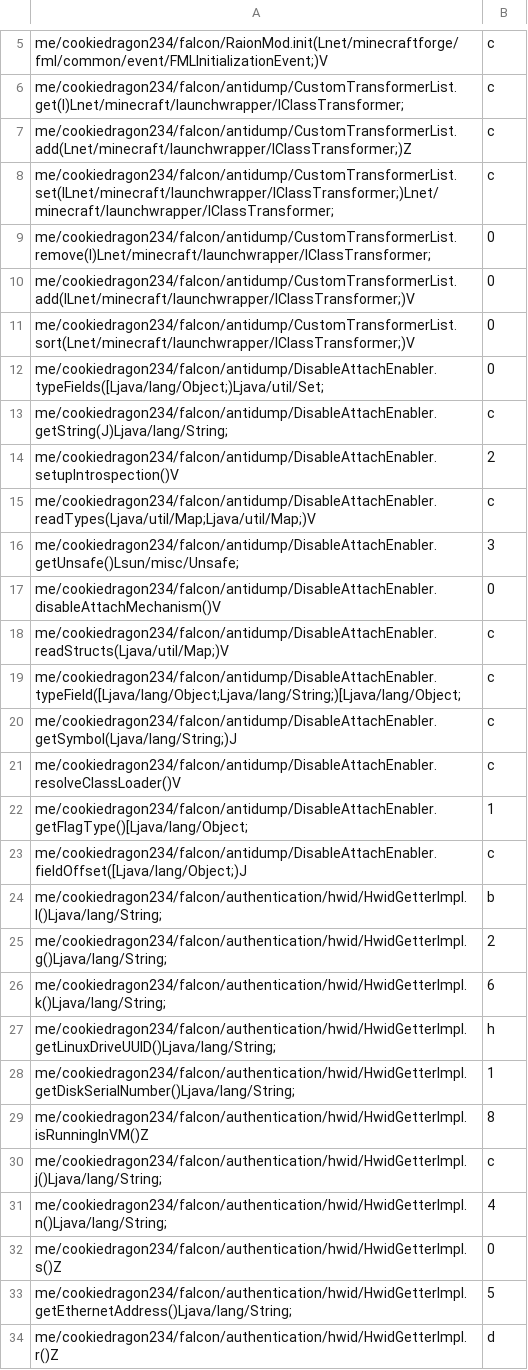
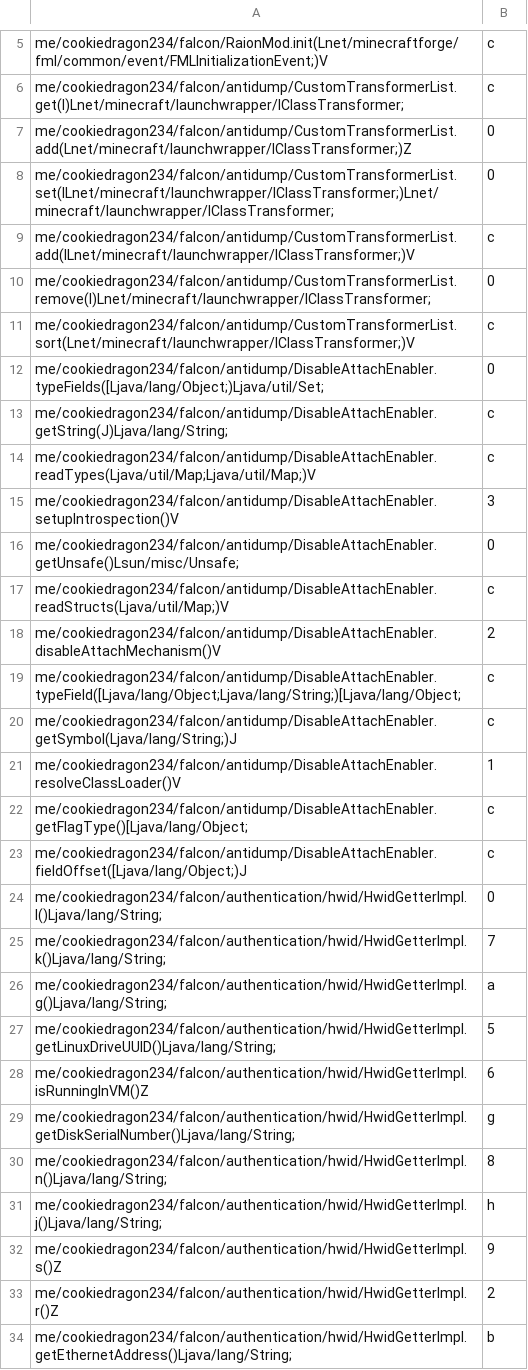
Before and after one commit to Crystallinqq/binscure, a CSV file: testing/raion/loadermappings.csv, drawn as a sheet; only a part is shown, gaps mark what is left out; the diff covers the shown part only.

```diff
--- a/testing/raion/loadermappings.csv
+++ b/testing/raion/loadermappings.csv
@@ -6,29 +6,29 @@ me/cookiedragon234/falcon/RaionMod.init(Lnet/minecraftforge/fml/common/event/FML
 me/cookiedragon234/falcon/antidump/CustomTransformerList.get(I)Lnet/minecraft/launchwrapper/IClassTransformer;,c
-me/cookiedragon234/falcon/antidump/CustomTransformerList.add(Lnet/minecraft/launchwrapper/IClassTransformer;)Z,c
-me/cookiedragon234/falcon/antidump/CustomTransformerList.set(ILnet/minecraft/launchwrapper/IClassTransformer;)Lnet/minecraft/launchwrapper/IClassTransformer;,c
+me/cookiedragon234/falcon/antidump/CustomTransformerList.add(Lnet/minecraft/launchwrapper/IClassTransformer;)Z,0
+me/cookiedragon234/falcon/antidump/CustomTransformerList.set(ILnet/minecraft/launchwrapper/IClassTransformer;)Lnet/minecraft/launchwrapper/IClassTransformer;,0
+me/cookiedragon234/falcon/antidump/CustomTransformerList.add(ILnet/minecraft/launchwrapper/IClassTransformer;)V,c
 me/cookiedragon234/falcon/antidump/CustomTransformerList.remove(I)Lnet/minecraft/launchwrapper/IClassTransformer;,0
-me/cookiedragon234/falcon/antidump/CustomTransformerList.add(ILnet/minecraft/launchwrapper/IClassTransformer;)V,0
-me/cookiedragon234/falcon/antidump/CustomTransformerList.sort(Lnet/minecraft/launchwrapper/IClassTransformer;)V,0
+me/cookiedragon234/falcon/antidump/CustomTransformerList.sort(Lnet/minecraft/launchwrapper/IClassTransformer;)V,c
 me/cookiedragon234/falcon/antidump/DisableAttachEnabler.typeFields([Ljava/lang/Object;)Ljava/util/Set;,0
 me/cookiedragon234/falcon/antidump/DisableAttachEnabler.getString(J)Ljava/lang/String;,c
-me/cookiedragon234/falcon/antidump/DisableAttachEnabler.setupIntrospection()V,2
 me/cookiedragon234/falcon/antidump/DisableAttachEnabler.readTypes(Ljava/util/Map;Ljava/util/Map;)V,c
-me/cookiedragon234/falcon/antidump/DisableAttachEnabler.getUnsafe()Lsun/misc/Unsafe;,3
-me/cookiedragon234/falcon/antidump/DisableAttachEnabler.disableAttachMechanism()V,0
+me/cookiedragon234/falcon/antidump/DisableAttachEnabler.setupIntrospection()V,3
+me/cookiedragon234/falcon/antidump/DisableAttachEnabler.getUnsafe()Lsun/misc/Unsafe;,0
 me/cookiedragon234/falcon/antidump/DisableAttachEnabler.readStructs(Ljava/util/Map;)V,c
+me/cookiedragon234/falcon/antidump/DisableAttachEnabler.disableAttachMechanism()V,2
 me/cookiedragon234/falcon/antidump/DisableAttachEnabler.typeField([Ljava/lang/Object;Ljava/lang/String;)[Ljava/lang/Object;,c
 me/cookiedragon234/falcon/antidump/DisableAttachEnabler.getSymbol(Ljava/lang/String;)J,c
-me/cookiedragon234/falcon/antidump/DisableAttachEnabler.resolveClassLoader()V,c
-me/cookiedragon234/falcon/antidump/DisableAttachEnabler.getFlagType()[Ljava/lang/Object;,1
+me/cookiedragon234/falcon/antidump/DisableAttachEnabler.resolveClassLoader()V,1
+me/cookiedragon234/falcon/antidump/DisableAttachEnabler.getFlagType()[Ljava/lang/Object;,c
 me/cookiedragon234/falcon/antidump/DisableAttachEnabler.fieldOffset([Ljava/lang/Object;)J,c
-me/cookiedragon234/falcon/authentication/hwid/HwidGetterImpl.l()Ljava/lang/String;,b
-me/cookiedragon234/falcon/authentication/hwid/HwidGetterImpl.g()Ljava/lang/String;,2
-me/cookiedragon234/falcon/authentication/hwid/HwidGetterImpl.k()Ljava/lang/String;,6
-me/cookiedragon234/falcon/authentication/hwid/HwidGetterImpl.getLinuxDriveUUID()Ljava/lang/String;,h
-me/cookiedragon234/falcon/authentication/hwid/HwidGetterImpl.getDiskSerialNumber()Ljava/lang/String;,1
-me/cookiedragon234/falcon/authentication/hwid/HwidGetterImpl.isRunningInVM()Z,8
-me/cookiedragon234/falcon/authentication/hwid/HwidGetterImpl.j()Ljava/lang/String;,c
-me/cookiedragon234/falcon/authentication/hwid/HwidGetterImpl.n()Ljava/lang/String;,4
-me/cookiedragon234/falcon/authentication/hwid/HwidGetterImpl.s()Z,0
-me/cookiedragon234/falcon/authentication/hwid/HwidGetterImpl.getEthernetAddress()Ljava/lang/String;,5
-me/cookiedragon234/falcon/authentication/hwid/HwidGetterImpl.r()Z,d
+me/cookiedragon234/falcon/authentication/hwid/HwidGetterImpl.l()Ljava/lang/String;,0
+me/cookiedragon234/falcon/authentication/hwid/HwidGetterImpl.k()Ljava/lang/String;,7
+me/cookiedragon234/falcon/authentication/hwid/HwidGetterImpl.g()Ljava/lang/String;,a
+me/cookiedragon234/falcon/authentication/hwid/HwidGetterImpl.getLinuxDriveUUID()Ljava/lang/String;,5
+me/cookiedragon234/falcon/authentication/hwid/HwidGetterImpl.isRunningInVM()Z,6
+me/cookiedragon234/falcon/authentication/hwid/HwidGetterImpl.getDiskSerialNumber()Ljava/lang/String;,g
+me/cookiedragon234/falcon/authentication/hwid/HwidGetterImpl.n()Ljava/lang/String;,8
+me/cookiedragon234/falcon/authentication/hwid/HwidGetterImpl.j()Ljava/lang/String;,h
+me/cookiedragon234/falcon/authentication/hwid/HwidGetterImpl.s()Z,9
+me/cookiedragon234/falcon/authentication/hwid/HwidGetterImpl.r()Z,2
+me/cookiedragon234/falcon/authentication/hwid/HwidGetterImpl.getEthernetAddress()Ljava/lang/String;,b
```
Also changed, not shown: 9 added rows, 9 removed rows, 13 moved rows and 44 edited cells elsewhere in this file, 11 other files.
